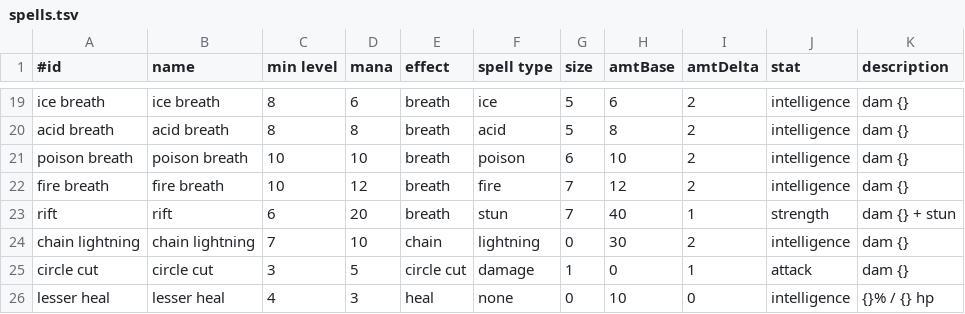
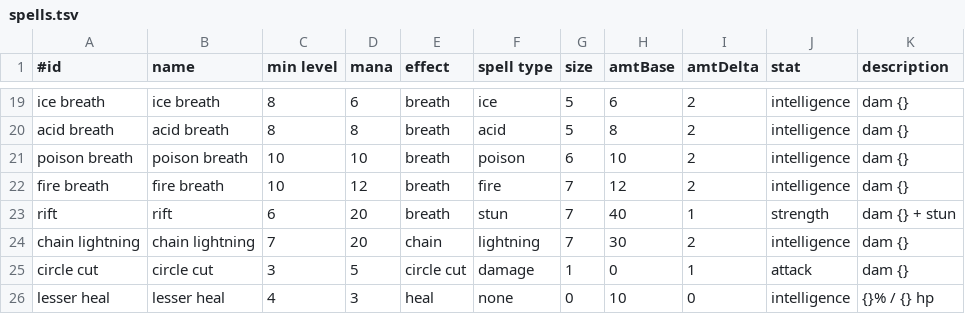
Before and after one commit to jonathanacross/pow, a TSV file: src/main/resources/data/spells.tsv, drawn as a sheet; only a part is shown, gaps mark what is left out.

```diff
--- a/src/main/resources/data/spells.tsv
+++ b/src/main/resources/data/spells.tsv
@@ -23,3 +23,3 @@ fire breath	fire breath	10	12	breath	fire	7	12	2	intelligence	dam {}
 rift	rift	6	20	breath	stun	7	40	1	strength	dam {} + stun
-chain lightning	chain lightning	7	10	chain	lightning	0	30	2	intelligence	dam {}
+chain lightning	chain lightning	7	20	chain	lightning	7	30	2	intelligence	dam {}
 circle cut	circle cut	3	5	circle cut	damage	1	0	1	attack	dam {}
```
Also changed, not shown: src/main/resources/data/monsters.tsv, src/main/resources/data/test-levels.tsv, 13 other files.
